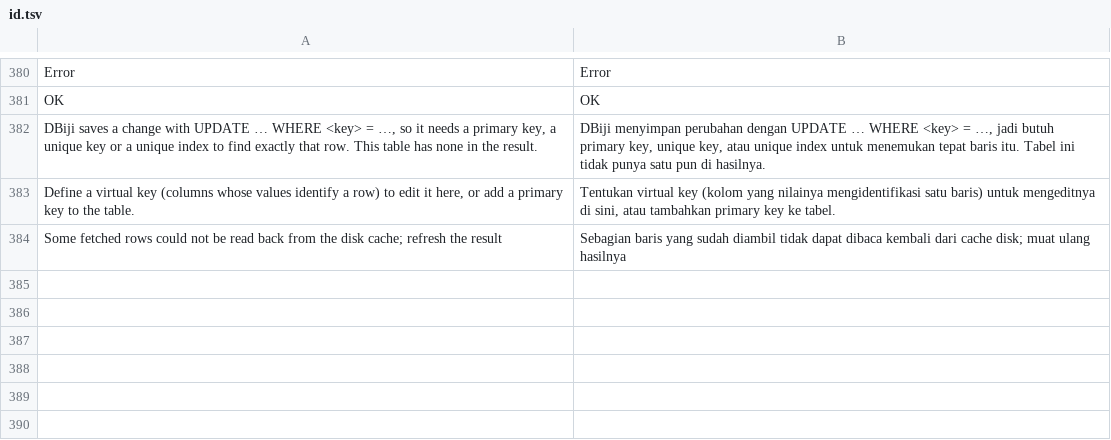
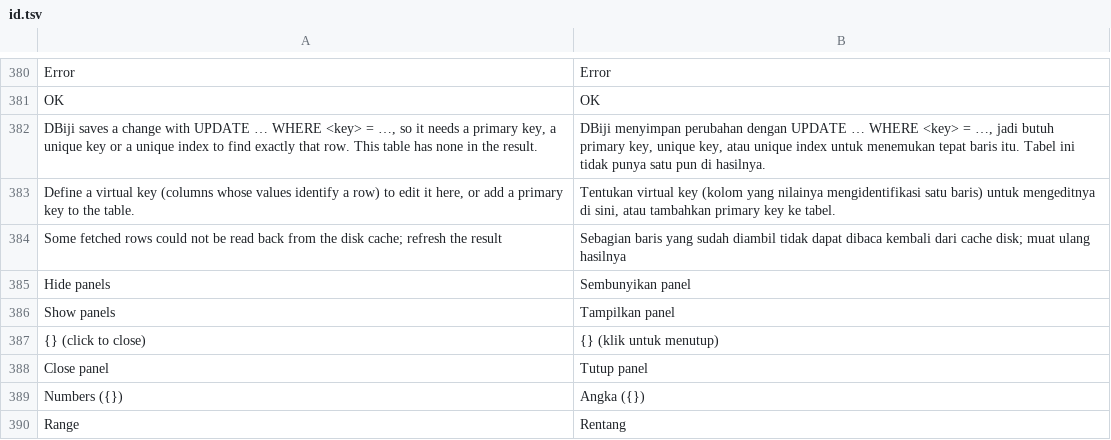
Before and after one commit to ilhamnadhif/dbiji, a TSV file: crates/dbiji-grid/locales/id.tsv, drawn as a sheet; only a part is shown, gaps mark what is left out.

```diff
--- a/crates/dbiji-grid/locales/id.tsv
+++ b/crates/dbiji-grid/locales/id.tsv
@@ -384 +384,7 @@ Define a virtual key (columns whose values identify a row) to edit it here, or a
 Some fetched rows could not be read back from the disk cache; refresh the result	Sebagian baris yang sudah diambil tidak dapat dibaca kembali dari cache disk; muat ulang hasilnya
+Hide panels	Sembunyikan panel
+Show panels	Tampilkan panel
+{} (click to close)	{} (klik untuk menutup)
+Close panel	Tutup panel
+Numbers ({})	Angka ({})
+Range	Rentang
```
Also changed, not shown: crates/dbiji-core/locales/id.tsv, 6 other files.
